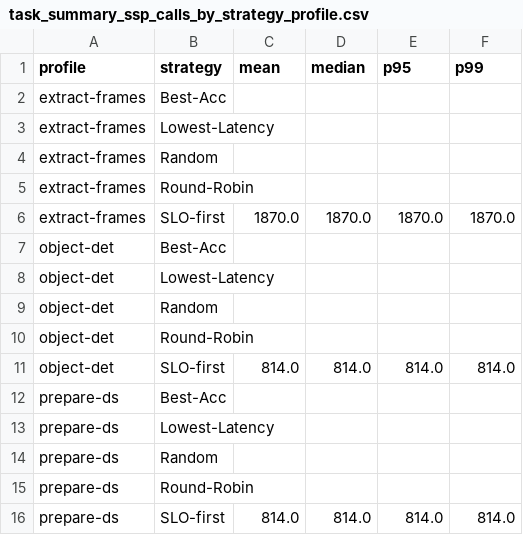
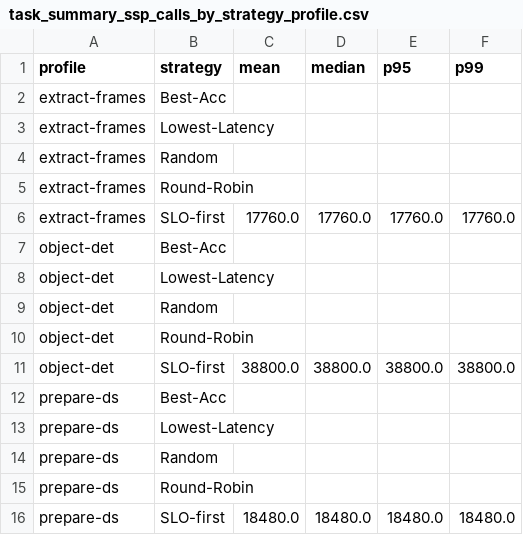
Before and after one commit to polaris-slo-cloud/via-lactea, a CSV file: experiments/results/sat1000_edge20_cloud10_seed42/task_summary_ssp_calls_by_strategy_profile.csv (was experiments/results/sat50_edge20_cloud10_seed42/task_summary_ssp_calls_by_strategy_profile.csv), drawn as a sheet.

```diff
--- a/experiments/results/sat50_edge20_cloud10_seed42/task_summary_ssp_calls_by_strategy_profile.csv
+++ b/experiments/results/sat1000_edge20_cloud10_seed42/task_summary_ssp_calls_by_strategy_profile.csv
@@ -5,3 +5,3 @@ extract-frames,Random,,,,
 extract-frames,Round-Robin,,,,
-extract-frames,SLO-first,1870.0,1870.0,1870.0,1870.0
+extract-frames,SLO-first,17760.0,17760.0,17760.0,17760.0
 object-det,Best-Acc,,,,
@@ -10,3 +10,3 @@ object-det,Random,,,,
 object-det,Round-Robin,,,,
-object-det,SLO-first,814.0,814.0,814.0,814.0
+object-det,SLO-first,38800.0,38800.0,38800.0,38800.0
 prepare-ds,Best-Acc,,,,
@@ -15,2 +15,2 @@ prepare-ds,Random,,,,
 prepare-ds,Round-Robin,,,,
-prepare-ds,SLO-first,814.0,814.0,814.0,814.0
+prepare-ds,SLO-first,18480.0,18480.0,18480.0,18480.0
```
Also changed, not shown: experiments/results/sat100_edge20_cloud10_seed42/task_accuracy_by_strategy_profile.csv, experiments/results/sat100_edge20_cloud10_seed42/task_runs_all.csv, 50 other files.
